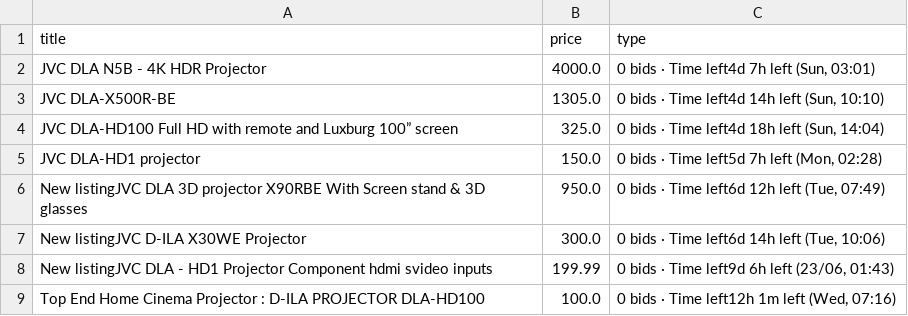
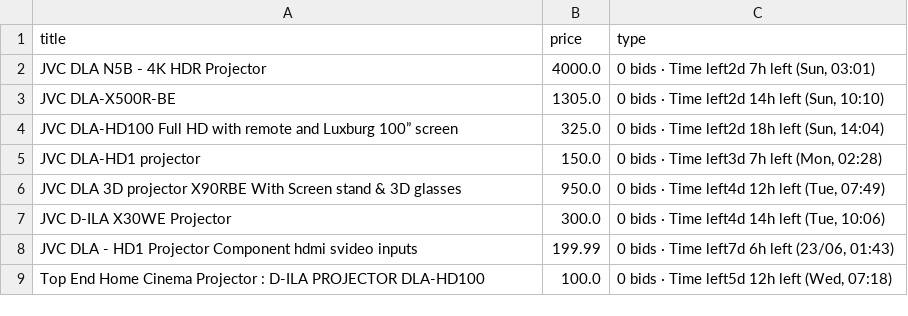
Before and after one commit to LFCottrell/Ebay_JVC, a CSV file: output_auction.csv, drawn as a sheet.

```diff
--- a/output_auction.csv
+++ b/output_auction.csv
@@ -1,9 +1,9 @@
 title,price,type
-JVC DLA N5B - 4K HDR Projector ,4000.0,"0 bids · Time left4d 7h left (Sun, 03:01)"
-JVC DLA-X500R-BE,1305.0,"0 bids · Time left4d 14h left (Sun, 10:10)"
-JVC DLA-HD100 Full HD with remote and Luxburg 100” screen,325.0,"0 bids · Time left4d 18h left (Sun, 14:04)"
-JVC DLA-HD1 projector,150.0,"0 bids · Time left5d 7h left (Mon, 02:28)"
-New listingJVC DLA 3D projector X90RBE With Screen stand & 3D glasses,950.0,"0 bids · Time left6d 12h left (Tue, 07:49)"
-New listingJVC D-ILA X30WE Projector,300.0,"0 bids · Time left6d 14h left (Tue, 10:06)"
-New listingJVC DLA - HD1 Projector  Component hdmi svideo inputs,199.99,"0 bids · Time left9d 6h left (23/06, 01:43)"
-Top End Home Cinema Projector : D-ILA PROJECTOR DLA-HD100,100.0,"0 bids · Time left12h 1m left (Wed, 07:16)"
+JVC DLA N5B - 4K HDR Projector ,4000.0,"0 bids · Time left2d 7h left (Sun, 03:01)"
+JVC DLA-X500R-BE,1305.0,"0 bids · Time left2d 14h left (Sun, 10:10)"
+JVC DLA-HD100 Full HD with remote and Luxburg 100” screen,325.0,"0 bids · Time left2d 18h left (Sun, 14:04)"
+JVC DLA-HD1 projector,150.0,"0 bids · Time left3d 7h left (Mon, 02:28)"
+JVC DLA 3D projector X90RBE With Screen stand & 3D glasses,950.0,"0 bids · Time left4d 12h left (Tue, 07:49)"
+JVC D-ILA X30WE Projector,300.0,"0 bids · Time left4d 14h left (Tue, 10:06)"
+JVC DLA - HD1 Projector  Component hdmi svideo inputs,199.99,"0 bids · Time left7d 6h left (23/06, 01:43)"
+Top End Home Cinema Projector : D-ILA PROJECTOR DLA-HD100,100.0,"0 bids · Time left5d 12h left (Wed, 07:18)"
```
Also changed, not shown: new_df.csv, output_offer.csv.
